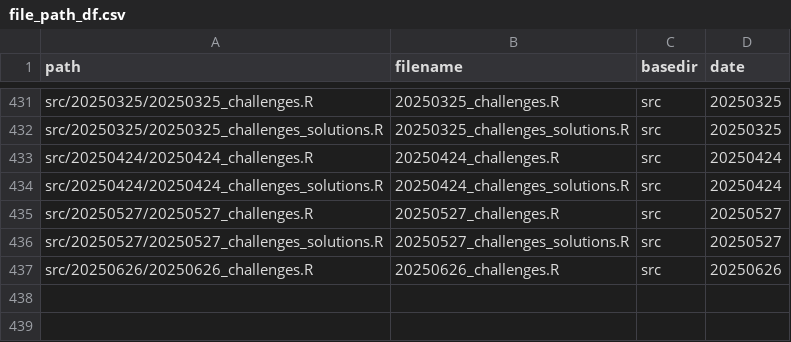
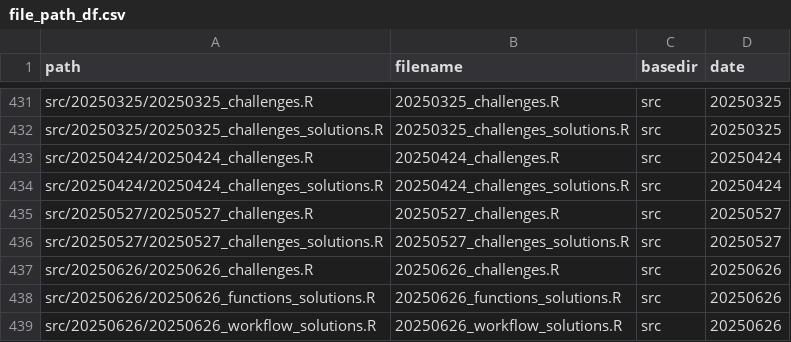
Before and after one commit to inbo/coding-club, a CSV file: file_paths/file_path_df.csv, drawn as a sheet; only a part is shown, gaps mark what is left out; the diff names each change by its address in the sheet, - before the commit and + after, or states it on an @@ line.

Commit message:
Add solutions 20250626

```diff
--- a/file_paths/file_path_df.csv
+++ b/file_paths/file_path_df.csv
+row 438: src/20250626/20250626_functions_solutions.R | 20250626_functions_solutions.R | src | 20250626
+row 439: src/20250626/20250626_workflow_solutions.R | 20250626_workflow_solutions.R | src | 20250626
```
Also changed, not shown: 3 other files.
